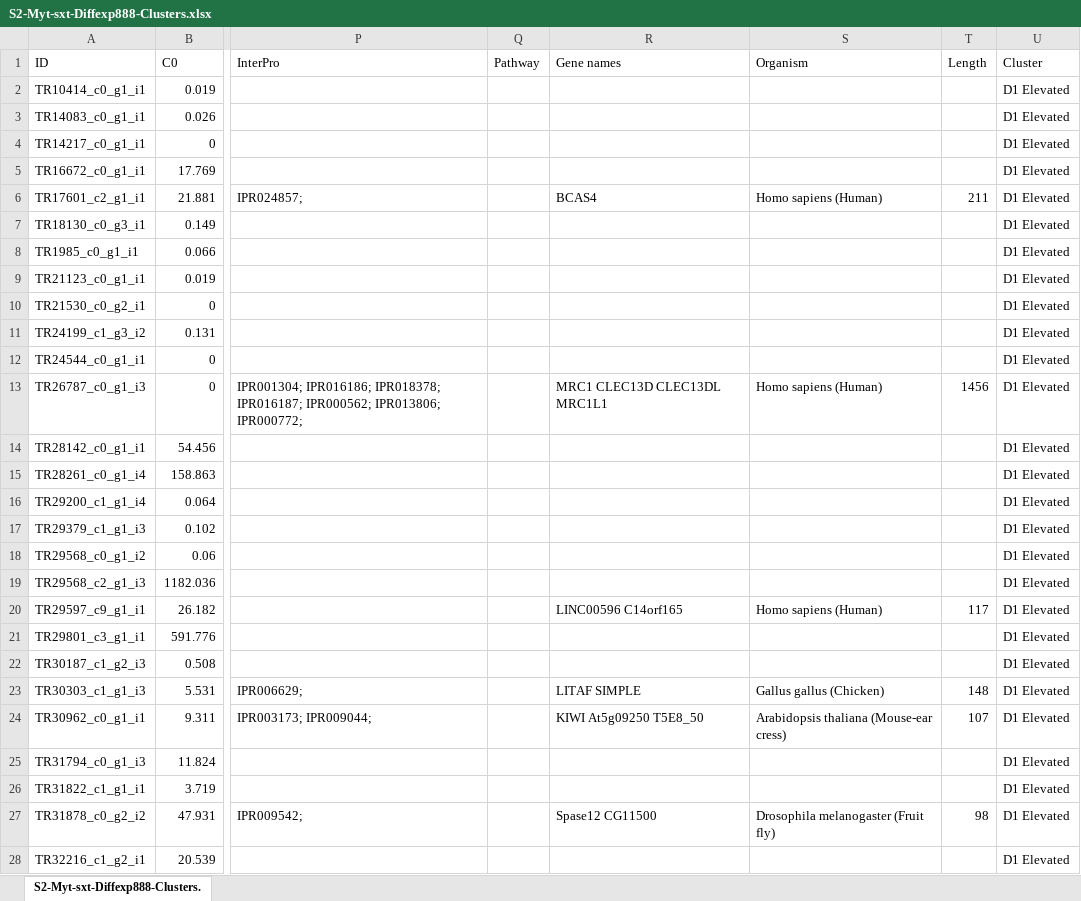
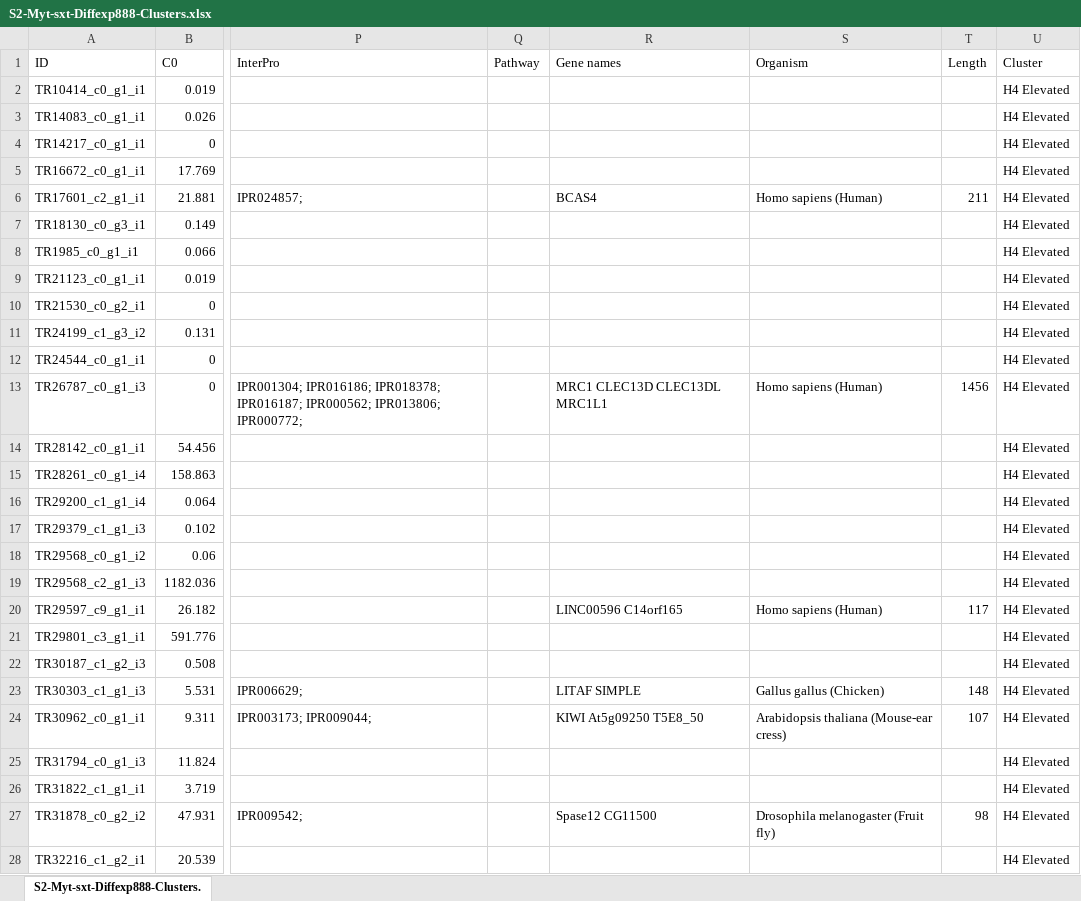
Before and after one commit to sr320/paper-mchil-sxt, an Excel workbook: data/S2-Myt-sxt-Diffexp888-Clusters.xlsx, sheet S2-Myt-sxt-Diffexp888-Clusters., drawn as a sheet; only a part is shown, gaps mark what is left out; values as stored, in another font and other column widths than the file's, no borders; the diff covers the shown part only; the diff names each change by its address in the sheet, - before the commit and + after, or states it on an @@ line.

```diff
--- a/data/S2-Myt-sxt-Diffexp888-Clusters.xlsx (sheet S2-Myt-sxt-Diffexp888-Clusters.)
+++ b/data/S2-Myt-sxt-Diffexp888-Clusters.xlsx (sheet S2-Myt-sxt-Diffexp888-Clusters.)
-U2:U28 (Cluster): D1 Elevated
+U2:U28 (Cluster): H4 Elevated
```
Also changed, not shown: 625 edited cells elsewhere in this sheet, 1 other file.
